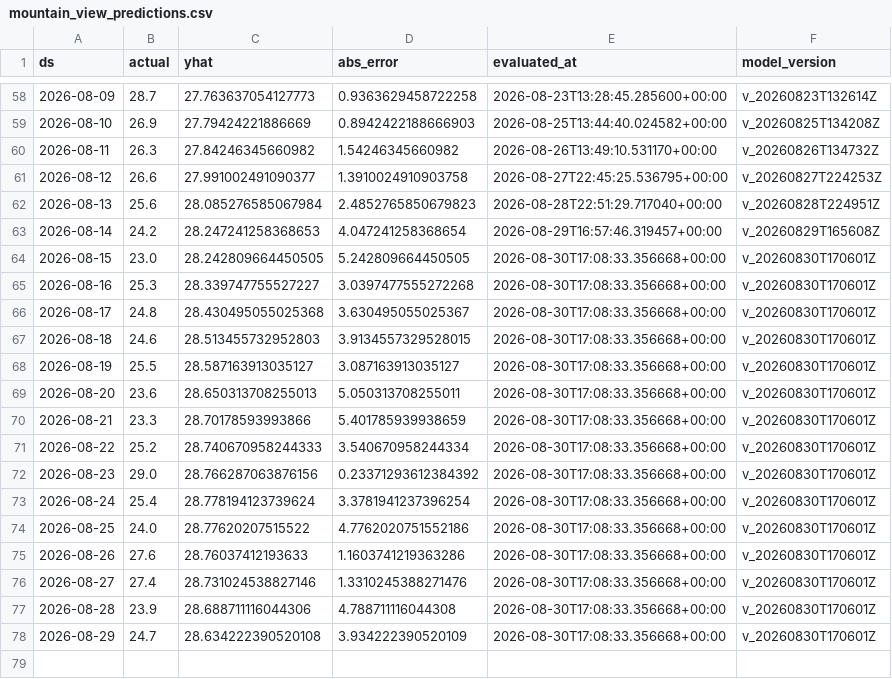
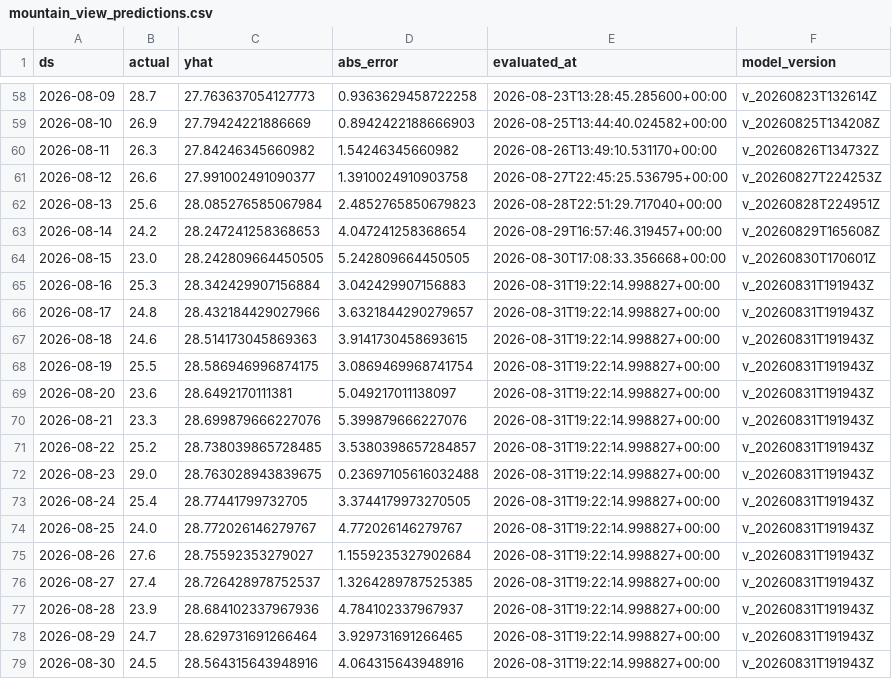
Before and after one commit to rohanc27/weather-forecast-mlops, a CSV file: monitoring/mountain_view_predictions.csv, drawn as a sheet; only a part is shown, gaps mark what is left out.

```diff
--- a/monitoring/mountain_view_predictions.csv
+++ b/monitoring/mountain_view_predictions.csv
@@ -64,15 +64,16 @@ ds,actual,yhat,abs_error,evaluated_at,model_version
 2026-08-15,23.0,28.242809664450505,5.242809664450505,2026-08-30T17:08:33.356668+00:00,v_20260830T170601Z
-2026-08-16,25.3,28.339747755527227,3.0397477555272268,2026-08-30T17:08:33.356668+00:00,v_20260830T170601Z
-2026-08-17,24.8,28.430495055025368,3.630495055025367,2026-08-30T17:08:33.356668+00:00,v_20260830T170601Z
-2026-08-18,24.6,28.513455732952803,3.9134557329528015,2026-08-30T17:08:33.356668+00:00,v_20260830T170601Z
-2026-08-19,25.5,28.587163913035127,3.087163913035127,2026-08-30T17:08:33.356668+00:00,v_20260830T170601Z
-2026-08-20,23.6,28.650313708255013,5.050313708255011,2026-08-30T17:08:33.356668+00:00,v_20260830T170601Z
-2026-08-21,23.3,28.70178593993866,5.401785939938659,2026-08-30T17:08:33.356668+00:00,v_20260830T170601Z
-2026-08-22,25.2,28.740670958244333,3.540670958244334,2026-08-30T17:08:33.356668+00:00,v_20260830T170601Z
-2026-08-23,29.0,28.766287063876156,0.23371293612384392,2026-08-30T17:08:33.356668+00:00,v_20260830T170601Z
-2026-08-24,25.4,28.778194123739624,3.3781941237396254,2026-08-30T17:08:33.356668+00:00,v_20260830T170601Z
-2026-08-25,24.0,28.77620207515522,4.7762020751552186,2026-08-30T17:08:33.356668+00:00,v_20260830T170601Z
-2026-08-26,27.6,28.76037412193633,1.1603741219363286,2026-08-30T17:08:33.356668+00:00,v_20260830T170601Z
-2026-08-27,27.4,28.731024538827146,1.3310245388271476,2026-08-30T17:08:33.356668+00:00,v_20260830T170601Z
-2026-08-28,23.9,28.688711116044306,4.788711116044308,2026-08-30T17:08:33.356668+00:00,v_20260830T170601Z
-2026-08-29,24.7,28.634222390520108,3.934222390520109,2026-08-30T17:08:33.356668+00:00,v_20260830T170601Z
+2026-08-16,25.3,28.342429907156884,3.042429907156883,2026-08-31T19:22:14.998827+00:00,v_20260831T191943Z
+2026-08-17,24.8,28.432184429027966,3.6321844290279657,2026-08-31T19:22:14.998827+00:00,v_20260831T191943Z
+2026-08-18,24.6,28.514173045869363,3.9141730458693615,2026-08-31T19:22:14.998827+00:00,v_20260831T191943Z
+2026-08-19,25.5,28.586946996874175,3.0869469968741754,2026-08-31T19:22:14.998827+00:00,v_20260831T191943Z
+2026-08-20,23.6,28.6492170111381,5.049217011138097,2026-08-31T19:22:14.998827+00:00,v_20260831T191943Z
+2026-08-21,23.3,28.699879666227076,5.399879666227076,2026-08-31T19:22:14.998827+00:00,v_20260831T191943Z
+2026-08-22,25.2,28.738039865728485,3.5380398657284857,2026-08-31T19:22:14.998827+00:00,v_20260831T191943Z
+2026-08-23,29.0,28.763028943839675,0.23697105616032488,2026-08-31T19:22:14.998827+00:00,v_20260831T191943Z
+2026-08-24,25.4,28.77441799732705,3.3744179973270505,2026-08-31T19:22:14.998827+00:00,v_20260831T191943Z
+2026-08-25,24.0,28.772026146279767,4.772026146279767,2026-08-31T19:22:14.998827+00:00,v_20260831T191943Z
+2026-08-26,27.6,28.75592353279027,1.1559235327902684,2026-08-31T19:22:14.998827+00:00,v_20260831T191943Z
+2026-08-27,27.4,28.726428978752537,1.3264289787525385,2026-08-31T19:22:14.998827+00:00,v_20260831T191943Z
+2026-08-28,23.9,28.684102337967936,4.784102337967937,2026-08-31T19:22:14.998827+00:00,v_20260831T191943Z
+2026-08-29,24.7,28.629731691266464,3.929731691266465,2026-08-31T19:22:14.998827+00:00,v_20260831T191943Z
+2026-08-30,24.5,28.564315643948916,4.064315643948916,2026-08-31T19:22:14.998827+00:00,v_20260831T191943Z
```
Also changed, not shown: monitoring/los_angeles_predictions.csv, monitoring/san_francisco_predictions.csv, 7 other files.
